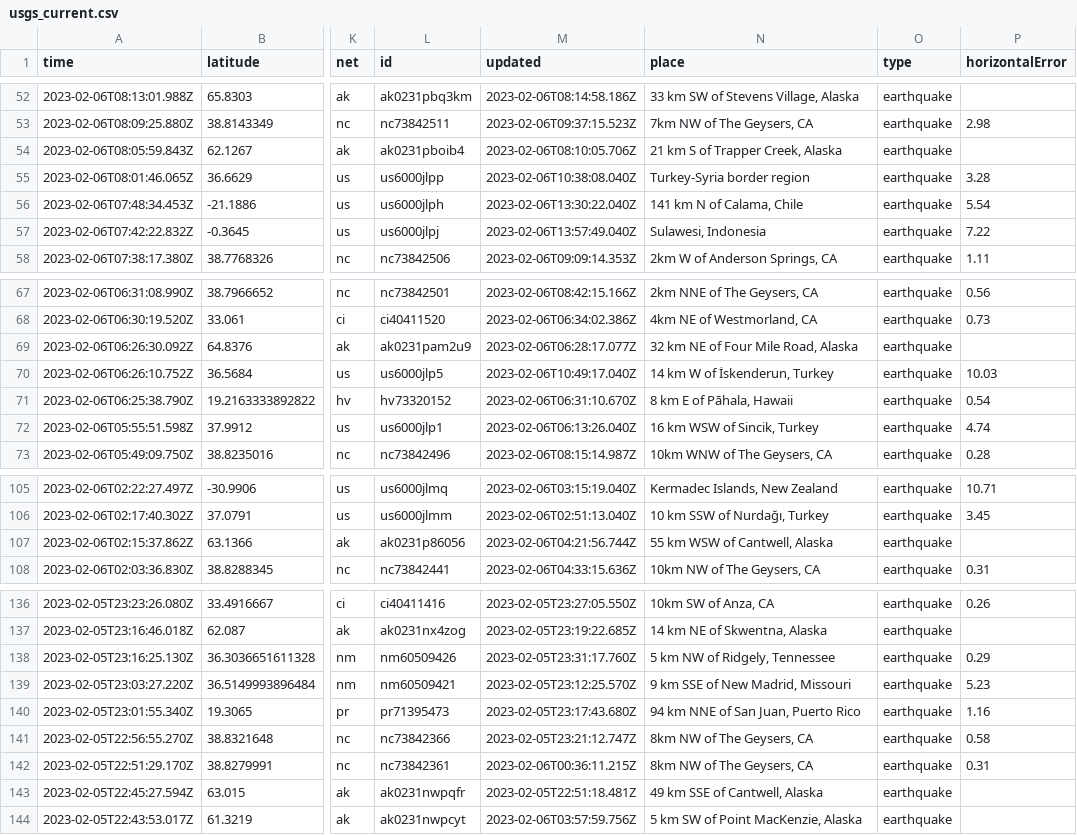
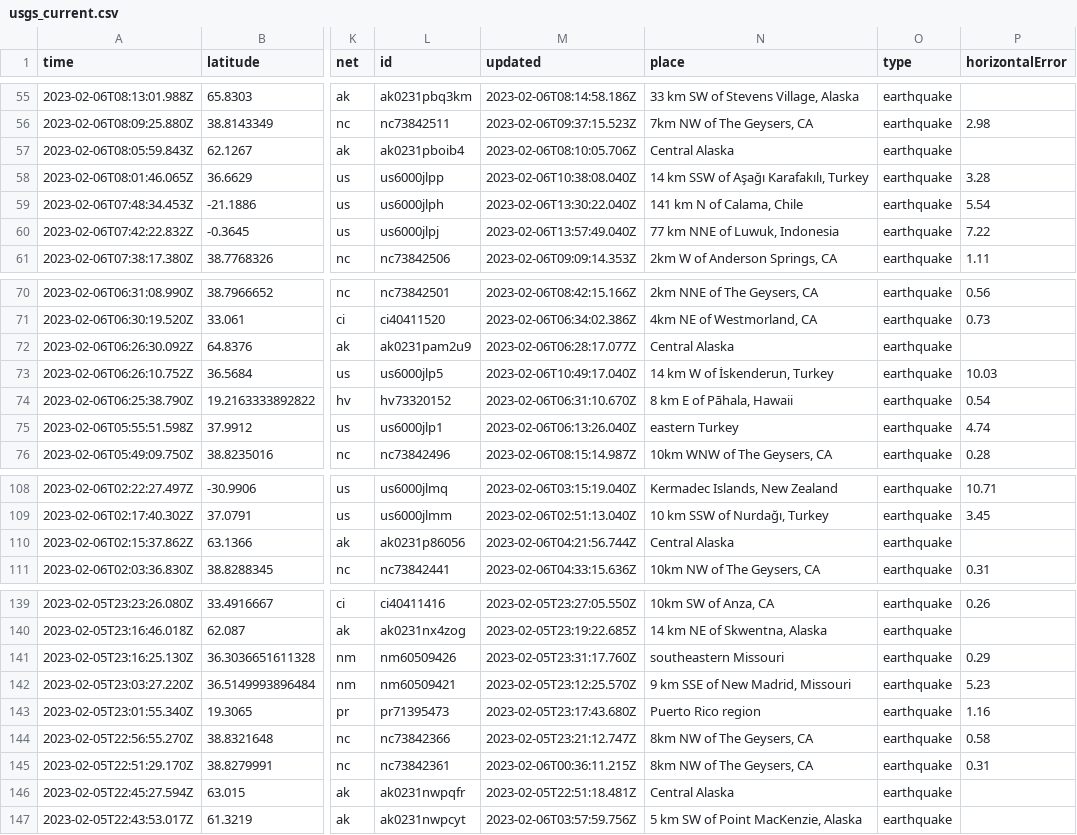
Before and after one commit to mattrehbein/nicar22-github-actions, a CSV file: usgs_current.csv, drawn as a sheet; only a part is shown, gaps mark what is left out; addresses are those after the commit; the diff covers the shown part only; the diff names each change by its address in the sheet, - before the commit and + after, or states it on an @@ line.

```diff
--- a/usgs_current.csv
+++ b/usgs_current.csv
-N57 (place): 21 km S of Trapper Creek, Alaska
+N57 (place): Central Alaska
-N58 (place): Turkey-Syria border region
+N58 (place): 14 km SSW of Aşağı Karafakılı, Turkey
-N60 (place): Sulawesi, Indonesia
+N60 (place): 77 km NNE of Luwuk, Indonesia
-N72 (place): 32 km NE of Four Mile Road, Alaska
+N72 (place): Central Alaska
-N75 (place): 16 km WSW of Sincik, Turkey
+N75 (place): eastern Turkey
-N110 (place): 55 km WSW of Cantwell, Alaska
+N110 (place): Central Alaska
-N141 (place): 5 km NW of Ridgely, Tennessee
+N141 (place): southeastern Missouri
-N143 (place): 94 km NNE of San Juan, Puerto Rico
+N143 (place): Puerto Rico region
-N146 (place): 49 km SSE of Cantwell, Alaska
+N146 (place): Central Alaska
```
Also changed, not shown: 3 added rows, 3 removed rows and 33 edited cells elsewhere in this file.
